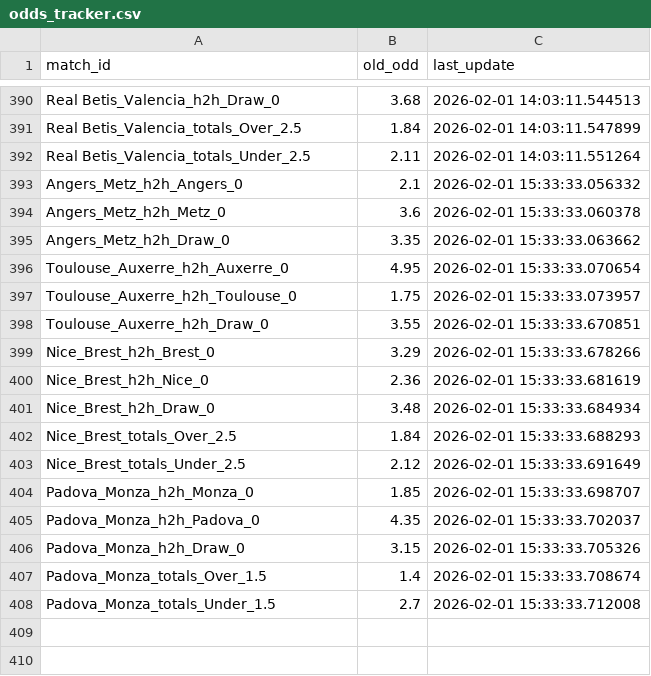
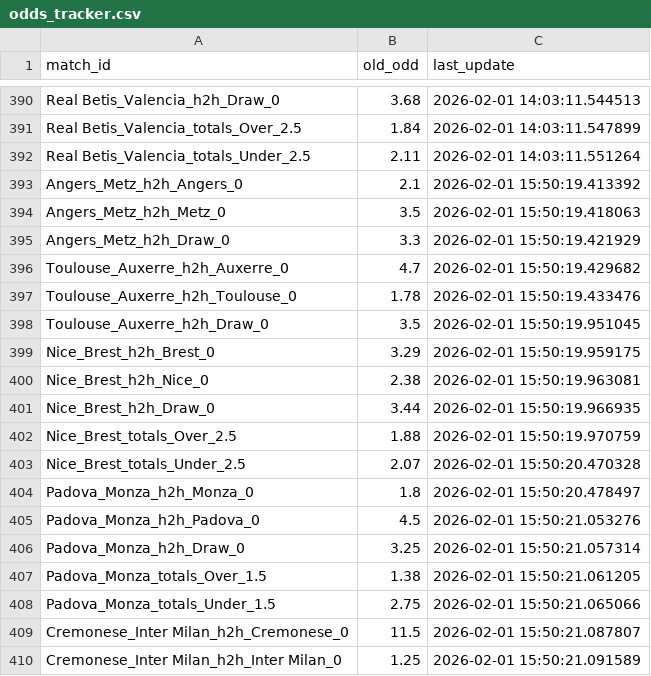
Before and after one commit to pnstung-ui/Vebo_idol, a CSV file: odds_tracker.csv, drawn as a sheet; only a part is shown, gaps mark what is left out; the diff covers the shown part only.

```diff
--- a/odds_tracker.csv
+++ b/odds_tracker.csv
@@ -392,17 +392,19 @@ Real Betis_Valencia_totals_Over_2.5,1.84,2026-02-01 14:03:11.547899
 Real Betis_Valencia_totals_Under_2.5,2.11,2026-02-01 14:03:11.551264
-Angers_Metz_h2h_Angers_0,2.1,2026-02-01 15:33:33.056332
-Angers_Metz_h2h_Metz_0,3.6,2026-02-01 15:33:33.060378
-Angers_Metz_h2h_Draw_0,3.35,2026-02-01 15:33:33.063662
-Toulouse_Auxerre_h2h_Auxerre_0,4.95,2026-02-01 15:33:33.070654
-Toulouse_Auxerre_h2h_Toulouse_0,1.75,2026-02-01 15:33:33.073957
-Toulouse_Auxerre_h2h_Draw_0,3.55,2026-02-01 15:33:33.670851
-Nice_Brest_h2h_Brest_0,3.29,2026-02-01 15:33:33.678266
-Nice_Brest_h2h_Nice_0,2.36,2026-02-01 15:33:33.681619
-Nice_Brest_h2h_Draw_0,3.48,2026-02-01 15:33:33.684934
-Nice_Brest_totals_Over_2.5,1.84,2026-02-01 15:33:33.688293
-Nice_Brest_totals_Under_2.5,2.12,2026-02-01 15:33:33.691649
-Padova_Monza_h2h_Monza_0,1.85,2026-02-01 15:33:33.698707
-Padova_Monza_h2h_Padova_0,4.35,2026-02-01 15:33:33.702037
-Padova_Monza_h2h_Draw_0,3.15,2026-02-01 15:33:33.705326
-Padova_Monza_totals_Over_1.5,1.4,2026-02-01 15:33:33.708674
-Padova_Monza_totals_Under_1.5,2.7,2026-02-01 15:33:33.712008
+Angers_Metz_h2h_Angers_0,2.1,2026-02-01 15:50:19.413392
+Angers_Metz_h2h_Metz_0,3.5,2026-02-01 15:50:19.418063
+Angers_Metz_h2h_Draw_0,3.3,2026-02-01 15:50:19.421929
+Toulouse_Auxerre_h2h_Auxerre_0,4.7,2026-02-01 15:50:19.429682
+Toulouse_Auxerre_h2h_Toulouse_0,1.78,2026-02-01 15:50:19.433476
+Toulouse_Auxerre_h2h_Draw_0,3.5,2026-02-01 15:50:19.951045
+Nice_Brest_h2h_Brest_0,3.29,2026-02-01 15:50:19.959175
+Nice_Brest_h2h_Nice_0,2.38,2026-02-01 15:50:19.963081
+Nice_Brest_h2h_Draw_0,3.44,2026-02-01 15:50:19.966935
+Nice_Brest_totals_Over_2.5,1.88,2026-02-01 15:50:19.970759
+Nice_Brest_totals_Under_2.5,2.07,2026-02-01 15:50:20.470328
+Padova_Monza_h2h_Monza_0,1.8,2026-02-01 15:50:20.478497
+Padova_Monza_h2h_Padova_0,4.5,2026-02-01 15:50:21.053276
+Padova_Monza_h2h_Draw_0,3.25,2026-02-01 15:50:21.057314
+Padova_Monza_totals_Over_1.5,1.38,2026-02-01 15:50:21.061205
+Padova_Monza_totals_Under_1.5,2.75,2026-02-01 15:50:21.065066
+Cremonese_Inter Milan_h2h_Cremonese_0,11.5,2026-02-01 15:50:21.087807
+Cremonese_Inter Milan_h2h_Inter Milan_0,1.25,2026-02-01 15:50:21.091589
```
Also changed, not shown: 3 added rows elsewhere in this file, shark_history_log.csv.
